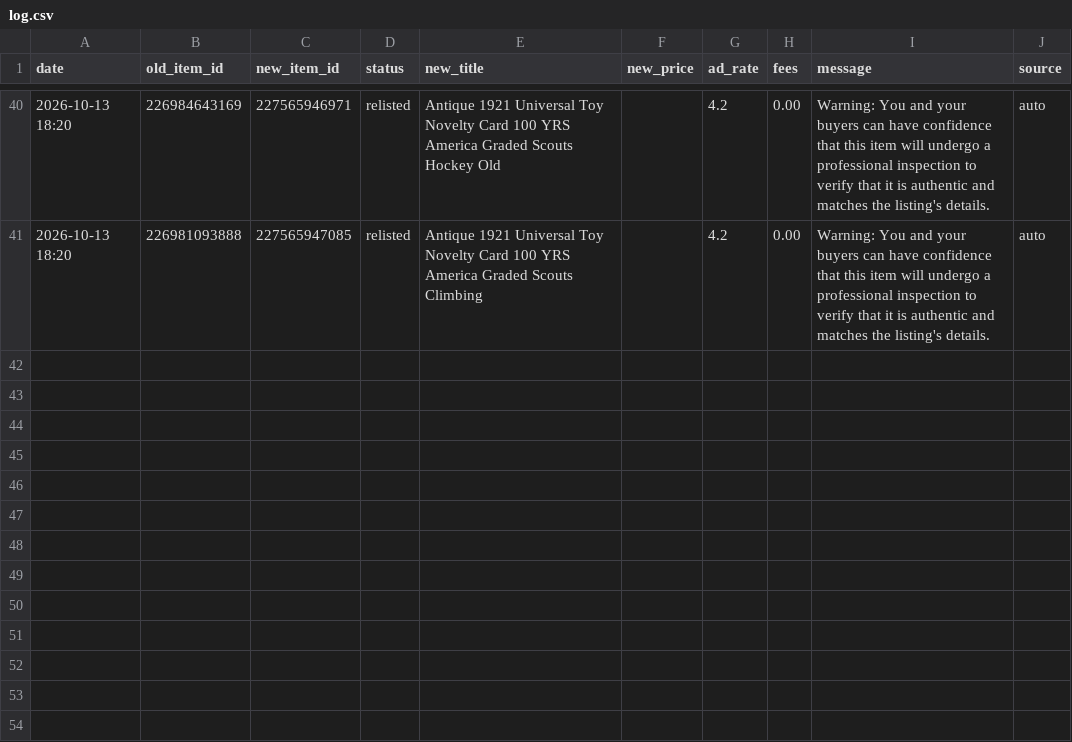
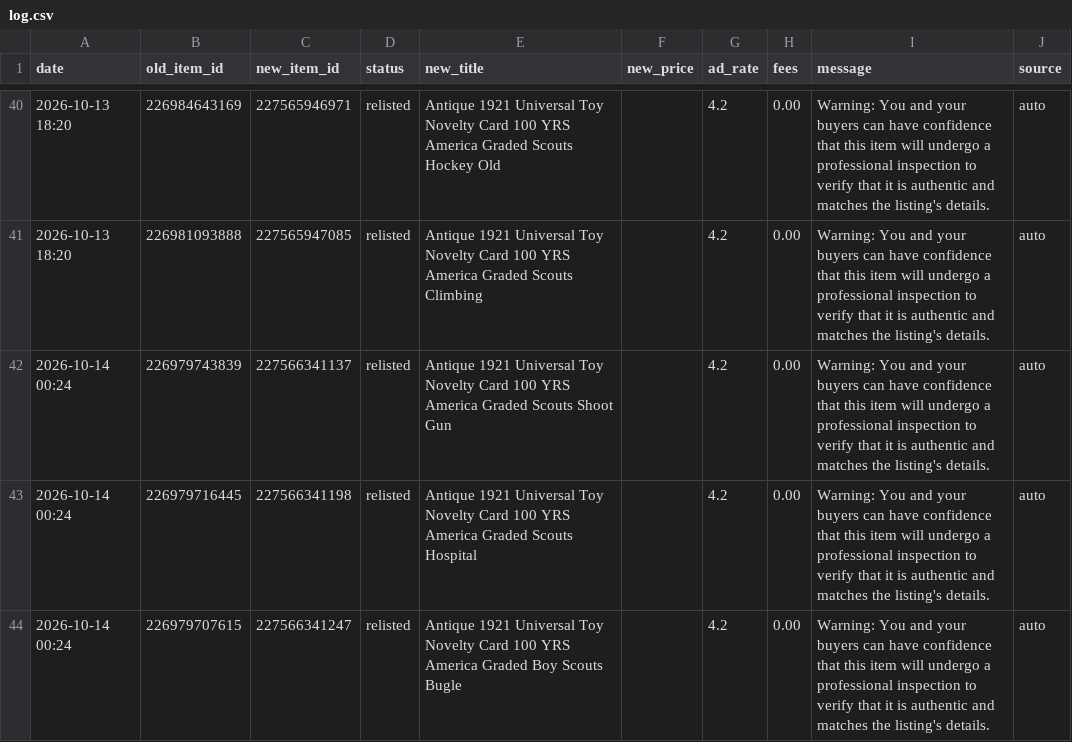
Before and after one commit to cromcomics1/ig-ebay-poster, a CSV file: log.csv, drawn as a sheet; only a part is shown, gaps mark what is left out; the diff names each change by its address in the sheet, - before the commit and + after, or states it on an @@ line.

Commit message:
Sell-similar log: 3 entries

```diff
--- a/log.csv
+++ b/log.csv
+row 42: 2026-10-14 00:24 | 226979743839 | 227566341137 | relisted | Antique 1921 Universal Toy Novelty Card 100 YRS America Graded Scouts Shoot Gun |  | 4.2 | 0.00 | Warning: You and your buyers can have confidence that this item will undergo a professional inspection to verify that it is authentic and matches the listing's details. | auto
+row 43: 2026-10-14 00:24 | 226979716445 | 227566341198 | relisted | Antique 1921 Universal Toy Novelty Card 100 YRS America Graded Scouts Hospital |  | 4.2 | 0.00 | Warning: You and your buyers can have confidence that this item will undergo a professional inspection to verify that it is authentic and matches the listing's details. | auto
+row 44: 2026-10-14 00:24 | 226979707615 | 227566341247 | relisted | Antique 1921 Universal Toy Novelty Card 100 YRS America Graded Boy Scouts Bugle |  | 4.2 | 0.00 | Warning: You and your buyers can have confidence that this item will undergo a professional inspection to verify that it is authentic and matches the listing's details. | auto
```
